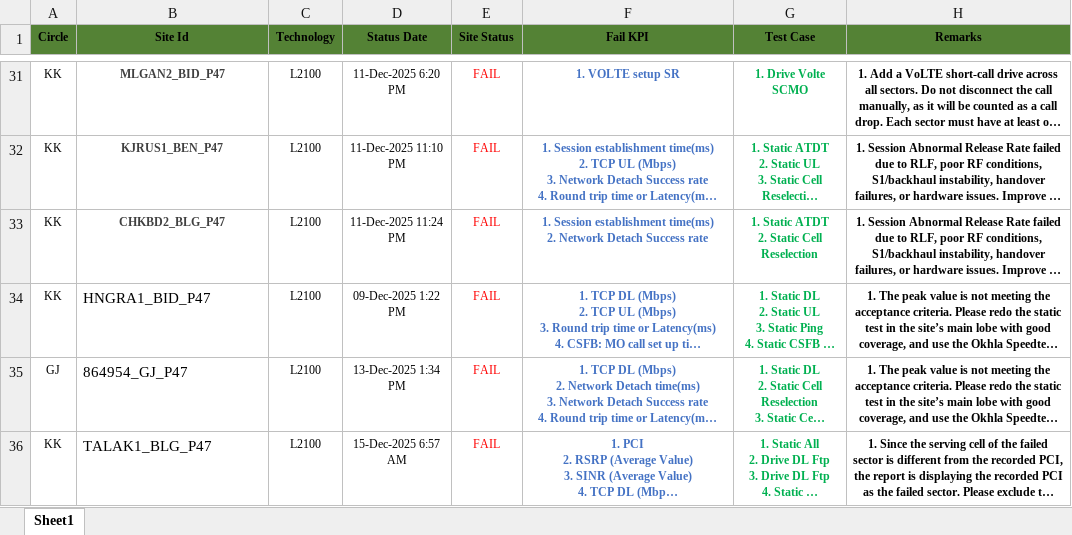
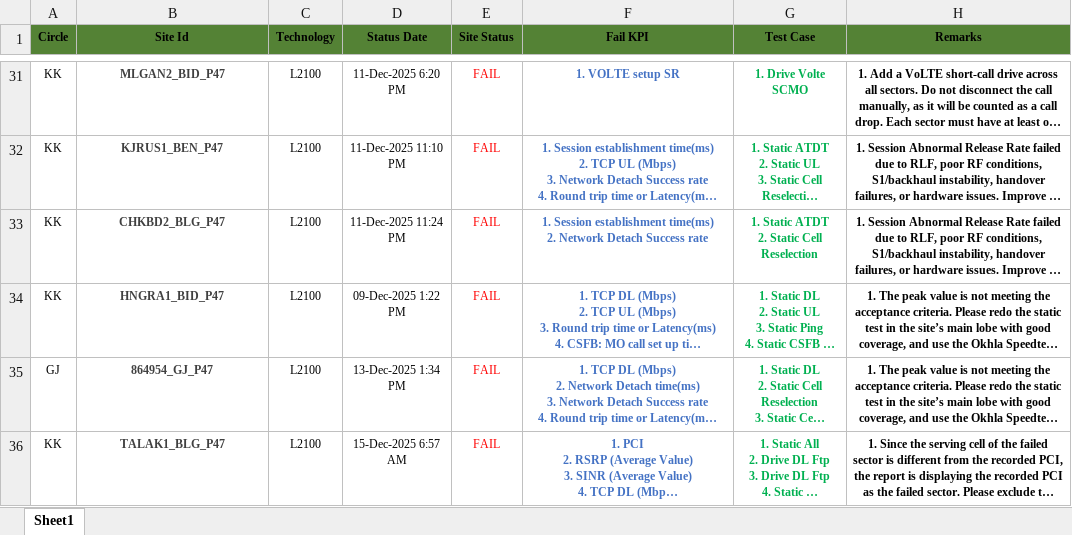
Before and after one commit to surjeetsr/Daily_Update_4G, an Excel workbook: 4G_Daily_Update.xlsx, sheet Sheet1, drawn as a sheet; only a part is shown, gaps mark what is left out; long unchanged cells end in …; values as stored, in another font and other column widths than the file's, no borders; the diff covers the shown part only; the diff names each change by its address in the sheet, - before the commit and + after, or states it on an @@ line.

Commit message:
Add files via upload

```diff
--- a/4G_Daily_Update.xlsx (sheet Sheet1)
+++ b/4G_Daily_Update.xlsx (sheet Sheet1)
@@ B34:B36 bold: off → on, text colour: black → #404040, text size: smaller, alignment: left → center @@
```
Also changed, not shown: 3 added rows elsewhere in this sheet.
